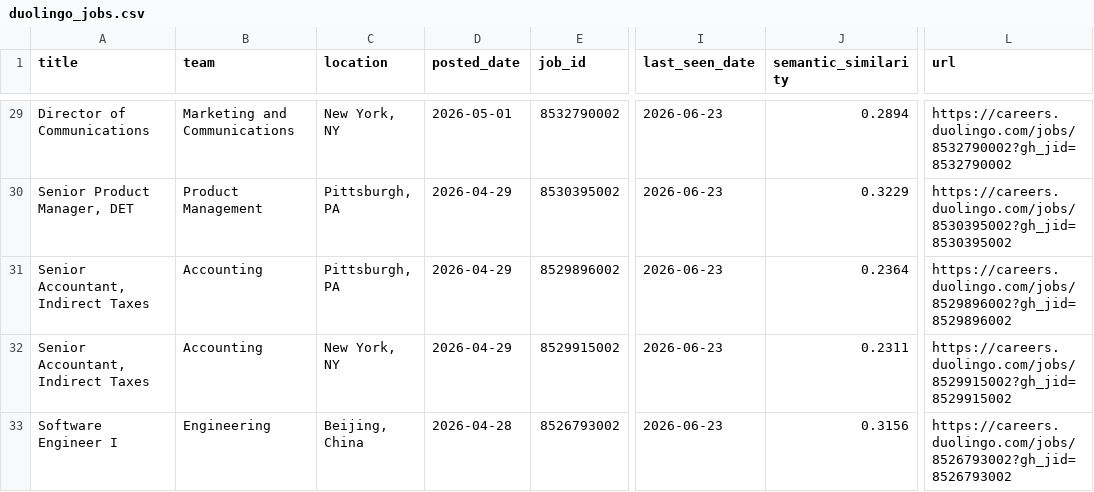
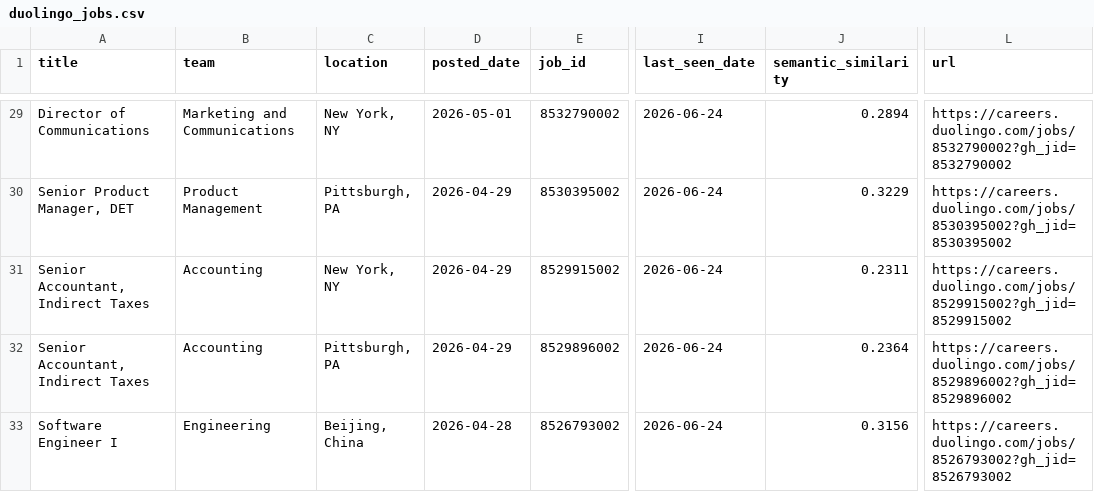
Before and after one commit to BarbaraPFloresRios/JobTracker, a CSV file: data/raw/duolingo_jobs.csv, drawn as a sheet; only a part is shown, gaps mark what is left out; the diff covers the shown part only; the diff names each change by its address in the sheet, - before the commit and + after, or states it on an @@ line.

```diff
--- a/data/raw/duolingo_jobs.csv
+++ b/data/raw/duolingo_jobs.csv
-I29:I33 (last_seen_date): 2026-06-23
+I29:I33 (last_seen_date): 2026-06-24
-C31 (location): Pittsburgh, PA
+C31 (location): New York, NY
-E31 (job_id): 8529896002
+E31 (job_id): 8529915002
-J31 (semantic_similarity): 0.2364
+J31 (semantic_similarity): 0.2311
-L31 (url): https://careers.duolingo.com/jobs/8529896002?gh_jid=8529896002
+L31 (url): https://careers.duolingo.com/jobs/8529915002?gh_jid=8529915002
-C32 (location): New York, NY
+C32 (location): Pittsburgh, PA
-E32 (job_id): 8529915002
+E32 (job_id): 8529896002
-J32 (semantic_similarity): 0.2311
+J32 (semantic_similarity): 0.2364
-L32 (url): https://careers.duolingo.com/jobs/8529915002?gh_jid=8529915002
+L32 (url): https://careers.duolingo.com/jobs/8529896002?gh_jid=8529896002
```
Also changed, not shown: 112 edited cells elsewhere in this file, data/raw/airbnb_jobs.csv, data/raw/amazon_science_jobs.csv, 12 other files.
